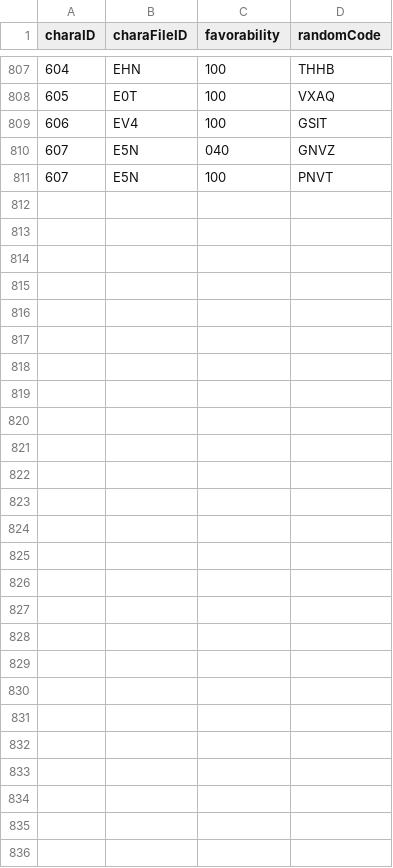
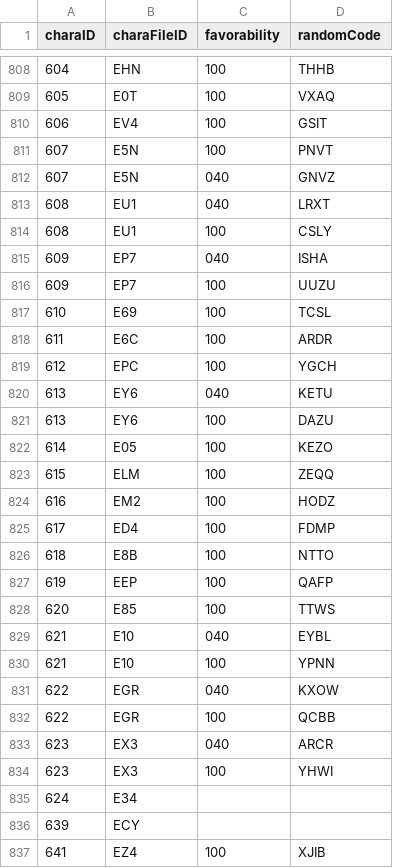
Before and after one commit to Kutouzi/FruitPickingTools, a CSV file: charaMap/charaData.csv, drawn as a sheet; only a part is shown, gaps mark what is left out; the diff covers the shown part only.

Commit message:
更新至2023.7.26

```diff
--- a/charaMap/charaData.csv
+++ b/charaMap/charaData.csv
@@ -809,3 +810,28 @@ charaID,charaFileID,favorability,randomCode
 606,EV4,100,GSIT
+607,E5N,100,PNVT
 607,E5N,040,GNVZ
-607,E5N,100,PNVT
+608,EU1,040,LRXT
+608,EU1,100,CSLY
+609,EP7,040,ISHA
+609,EP7,100,UUZU
+610,E69,100,TCSL
+611,E6C,100,ARDR
+612,EPC,100,YGCH
+613,EY6,040,KETU
+613,EY6,100,DAZU
+614,E05,100,KEZO
+615,ELM,100,ZEQQ
+616,EM2,100,HODZ
+617,ED4,100,FDMP
+618,E8B,100,NTTO
+619,EEP,100,QAFP
+620,E85,100,TTWS
+621,E10,040,EYBL
+621,E10,100,YPNN
+622,EGR,040,KXOW
+622,EGR,100,QCBB
+623,EX3,040,ARCR
+623,EX3,100,YHWI
+624,E34,,
+639,ECY,,
+641,EZ4,100,XJIB
```
Also changed, not shown: 1 added row, 29 moved rows and 1 edited cell elsewhere in this file.
